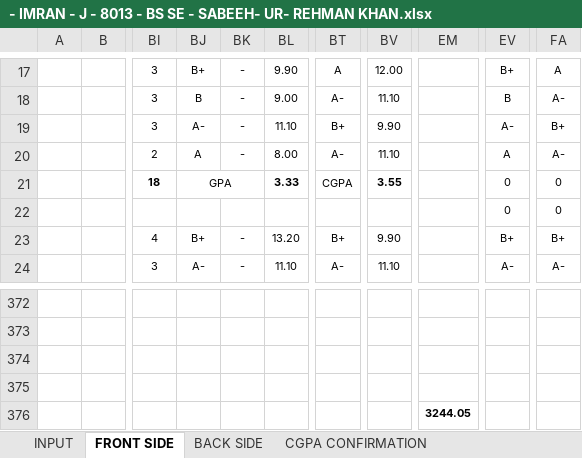
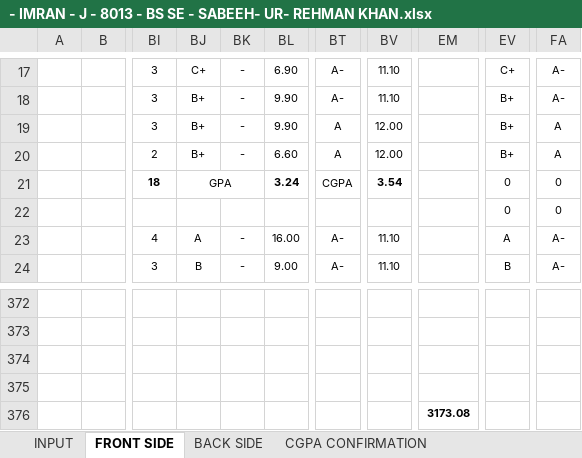
Before and after one commit to lguresult/SALMANLGU, an Excel workbook: FALL 2020/COMPUTER SCIENCE/BSCS AND BS SE/- IMRAN - J - 8013 - BS SE - SABEEH- UR- REHMAN KHAN.xlsx, sheet FRONT SIDE, drawn as a sheet; only a part is shown, gaps mark what is left out; values as stored, in another font and other column widths than the file's, no borders; charts and pictures and conditional formats not drawn; the diff covers the shown part only; the diff names each change by its address in the sheet, - before the commit and + after, or states it on an @@ line.

```diff
--- a/FALL 2020/COMPUTER SCIENCE/BSCS AND BS SE/- IMRAN - J - 8013 - BS SE - SABEEH- UR- REHMAN KHAN.xlsx (sheet FRONT SIDE)
+++ b/FALL 2020/COMPUTER SCIENCE/BSCS AND BS SE/- IMRAN - J - 8013 - BS SE - SABEEH- UR- REHMAN KHAN.xlsx (sheet FRONT SIDE)
-BJ17: B+
+BJ17: C+
-BL17: 9.90
+BL17: 6.90
-BT17: A
+BT17: A-
-BV17: 12.00
+BV17: 11.10
-EV17: B+
+EV17: C+
-FA17: A
+FA17: A-
-BJ18: B
+BJ18: B+
-BL18: 9.00
+BL18: 9.90
-EV18: B
+EV18: B+
-BJ19: A-
+BJ19: B+
-BL19: 11.10
+BL19: 9.90
-BT19: B+
+BT19: A
-BV19: 9.90
+BV19: 12.00
-EV19: A-
+EV19: B+
-FA19: B+
+FA19: A
-BJ20: A
+BJ20: B+
-BL20: 8.00
+BL20: 6.60
-BT20: A-
+BT20: A
-BV20: 11.10
+BV20: 12.00
-EV20: A
+EV20: B+
-FA20: A-
+FA20: A
-BL21: 3.33
+BL21: 3.24
-BV21: 3.55
+BV21: 3.54
-BJ23: B+
+BJ23: A
-BL23: 13.20
+BL23: 16.00
-BT23: B+
+BT23: A-
-BV23: 9.90
+BV23: 11.10
-EV23: B+
+EV23: A
-FA23: B+
+FA23: A-
-BJ24: A-
+BJ24: B
-BL24: 11.10
+BL24: 9.00
-EV24: A-
+EV24: B
-EM376: 3244.05
+EM376: 3173.08
```
Also changed, not shown: 258 edited cells elsewhere in this sheet, sheet INPUT, sheet ADDITIONAL CHECK, sheet CGPA CONFIRMATION, sheet BACK SIDE, hidden cells.
